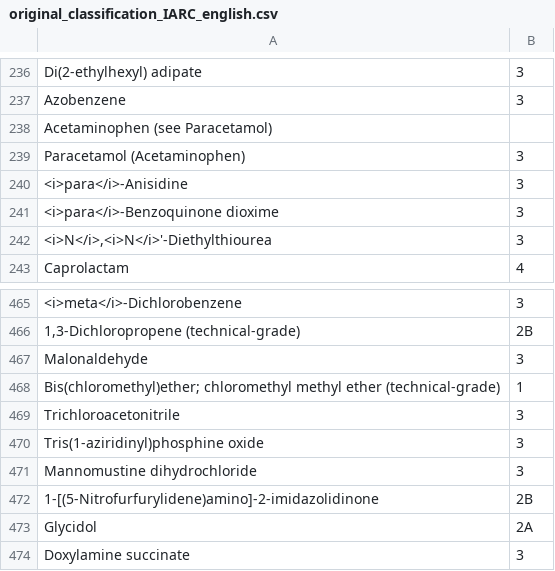
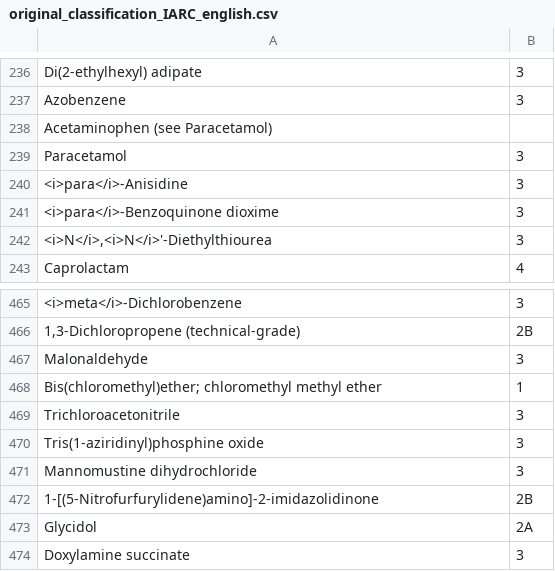
Before and after one commit to kikbi-team/qeeqbii-deprecated, a CSV file: res/original_classification_IARC_english.csv, drawn as a sheet; only a part is shown, gaps mark what is left out; the diff names each change by its address in the sheet, - before the commit and + after, or states it on an @@ line.

```diff
--- a/res/original_classification_IARC_english.csv
+++ b/res/original_classification_IARC_english.csv
-A239: Paracetamol (Acetaminophen)
+A239: Paracetamol
-A468: …methyl ether (technical-grade)
+A468: …methyl ether
```
Also changed, not shown: 5 other files.
